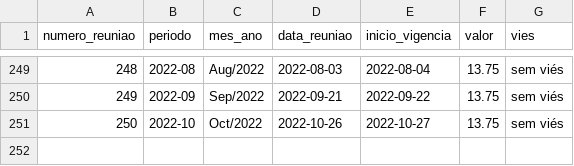
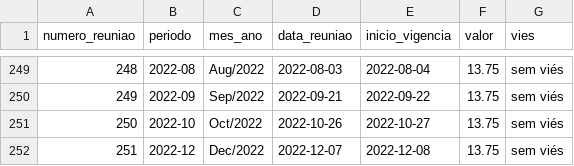
Before and after one commit to msfidelis/indices-economicos, a CSV file: data/selic/selic-meta.csv, drawn as a sheet; only a part is shown, gaps mark what is left out.

Commit message:
Selic Meta / Indicadores de Pobreza CU

```diff
--- a/data/selic/selic-meta.csv
+++ b/data/selic/selic-meta.csv
@@ -251 +251,2 @@ numero_reuniao,periodo,mes_ano,data_reuniao,inicio_vigencia,valor,vies
 250,2022-10,Oct/2022,2022-10-26,2022-10-27,13.75,sem viés
+251,2022-12,Dec/2022,2022-12-07,2022-12-08,13.75,sem viés
```
Also changed, not shown: data/pib/pib-acumulado-ano.csv, data/selic/selic-variacao-mes.csv, 18 other files.
